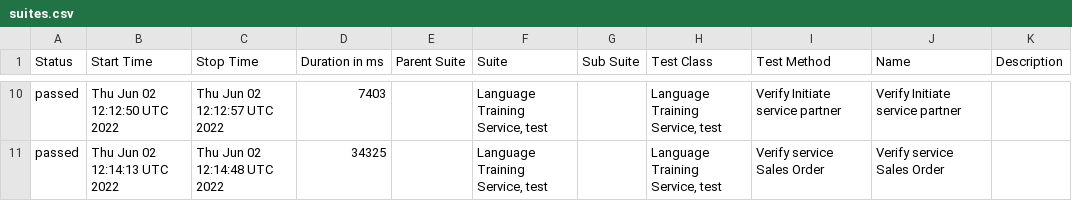
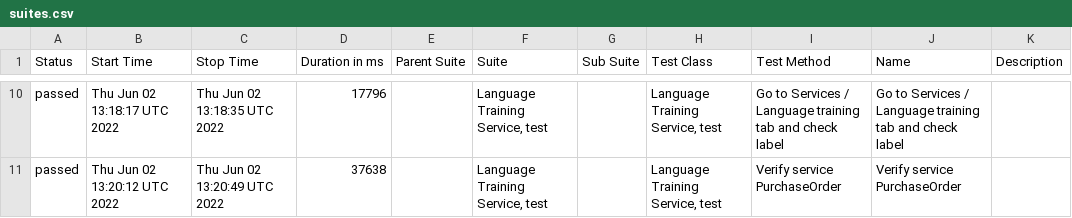
Before and after one commit to Kravch773/testGithubActions, a CSV file: data/suites.csv, drawn as a sheet; only a part is shown, gaps mark what is left out; the diff covers the shown part only.

Commit message:
Deploying to gh-pages from @ Kravch773/testGithubActions@a90368572ad0dbd319cf8c2aeb5df11f4bb5045e 🚀

```diff
--- a/data/suites.csv
+++ b/data/suites.csv
@@ -10,2 +10,2 @@
-"passed","Thu Jun 02 12:12:50 UTC 2022","Thu Jun 02 12:12:57 UTC 2022","7403","","Language Training Service, test","","Language Training Service, test","Verify Initiate service partner","Verify Initiate service partner",""
-"passed","Thu Jun 02 12:14:13 UTC 2022","Thu Jun 02 12:14:48 UTC 2022","34325","","Language Training Service, test","","Language Training Service, test","Verify service Sales Order","Verify service Sales Order",""
+"passed","Thu Jun 02 13:18:17 UTC 2022","Thu Jun 02 13:18:35 UTC 2022","17796","","Language Training Service, test","","Language Training Service, test","Go to Services / Language training tab and check label","Go to Services / Language training tab and check label",""
+"passed","Thu Jun 02 13:20:12 UTC 2022","Thu Jun 02 13:20:49 UTC 2022","37638","","Language Training Service, test","","Language Training Service, test","Verify service PurchaseOrder","Verify service PurchaseOrder",""
```
Also changed, not shown: 2 added rows, 2 removed rows and 28 edited cells elsewhere in this file, 25 other files.
